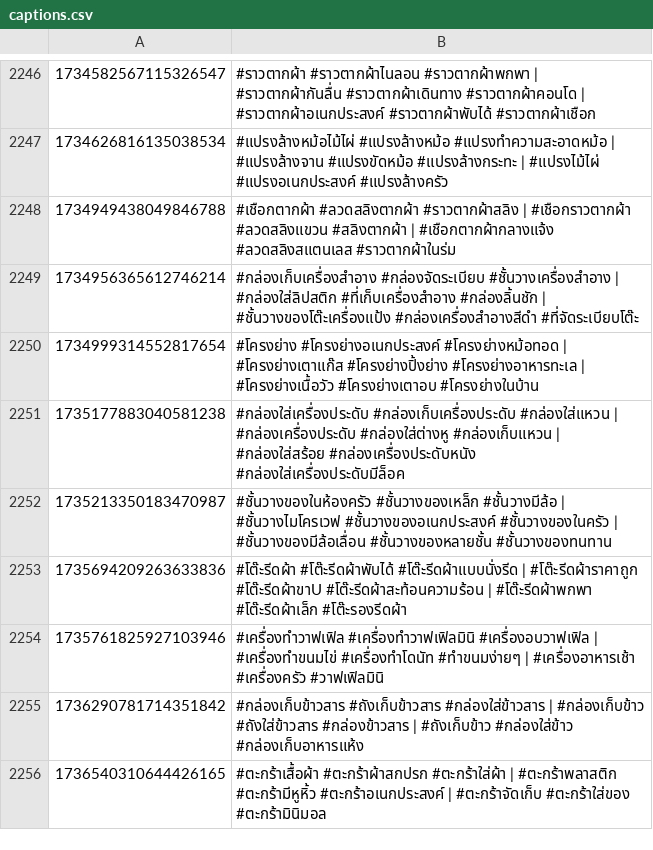
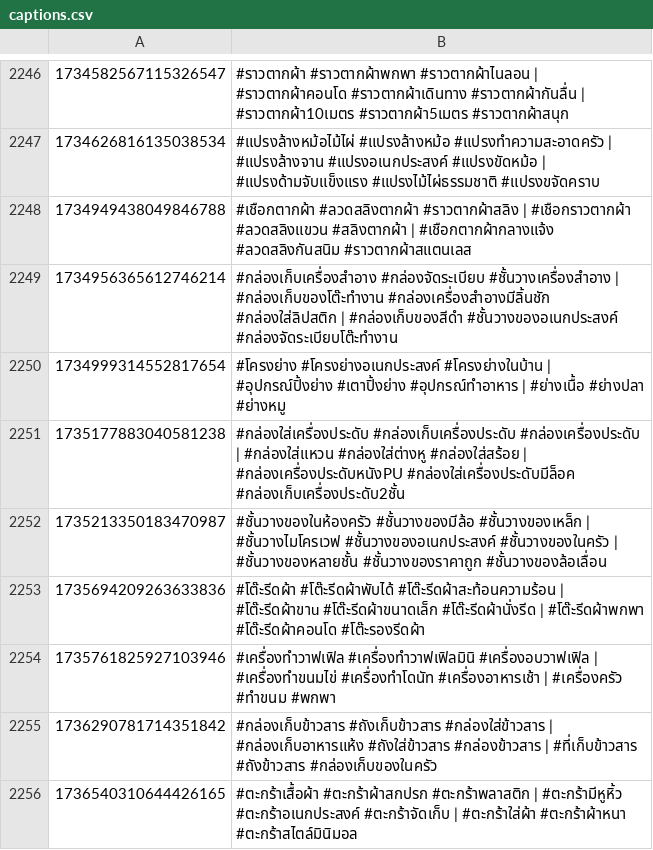
Before and after one commit to ohmwarareok/tiktok-captions, a CSV file: captions.csv, drawn as a sheet; only a part is shown, gaps mark what is left out; the diff covers the shown part only; the diff names each change by its address in the sheet, - before the commit and + after, or states it on an @@ line.

```diff
--- a/captions.csv
+++ b/captions.csv
-B2246: #ราวตากผ้า #ราวตากผ้าไนลอน #ราวตากผ้าพกพา | #ราวตากผ้ากันลื่น #ราวตากผ้าเดินทาง #ราวตากผ้าคอนโด | #ราวตากผ้าอเนกประสงค์ #ราวตากผ้าพับได้ #ราวตากผ้าเชือก
+B2246: #ราวตากผ้า #ราวตากผ้าพกพา #ราวตากผ้าไนลอน | #ราวตากผ้าคอนโด #ราวตากผ้าเดินทาง #ราวตากผ้ากันลื่น | #ราวตากผ้า10เมตร #ราวตากผ้า5เมตร #ราวตากผ้าสนุก
-B2247: #แปรงล้างหม้อไม้ไผ่ #แปรงล้างหม้อ #แปรงทำความสะอาดหม้อ | #แปรงล้างจาน #แปรงขัดหม้อ #แปรงล้างกระทะ | #แปรงไม้ไผ่ #แปรงอเนกประสงค์ #แปรงล้างครัว
+B2247: #แปรงล้างหม้อไม้ไผ่ #แปรงล้างหม้อ #แปรงทำความสะอาดครัว | #แปรงล้างจาน #แปรงอเนกประสงค์ #แปรงขัดหม้อ | #แปรงด้ามจับแข็งแรง #แปรงไม้ไผ่ธรรมชาติ #แปรงขจัดคราบ
-B2248: …| #เชือกตากผ้ากลางแจ้ง #ลวดสลิงสแตนเลส #ราวตากผ้าในร่ม
+B2248: …| #เชือกตากผ้ากลางแจ้ง #ลวดสลิงกันสนิม #ราวตากผ้าสแตนเลส
-B2249: …#ชั้นวางเครื่องสำอาง | #กล่องใส่ลิปสติก #ที่เก็บเครื่องสำอาง #กล่องลิ้นชัก | #ชั้นวางของโต๊ะเครื่องแป้ง #กล่องเครื่องสำอางสีดำ #ที่จัดระเบียบโต๊ะ
+B2249: …#ชั้นวางเครื่องสำอาง | #กล่องเก็บของโต๊ะทำงาน #กล่องเครื่องสำอางมีลิ้นชัก #กล่องใส่ลิปสติก | #กล่องเก็บของสีดำ #ชั้นวางของอเนกประสงค์ #กล่องจัดระเบียบโต๊ะทำงาน
-B2250: #โครงย่าง #โครงย่างอเนกประสงค์ #โครงย่างหม้อทอด | #โครงย่างเตาแก๊ส #โครงย่างปิ้งย่าง #โครงย่างอาหารทะเล | #โครงย่างเนื้อวัว #โครงย่างเตาอบ #โครงย่างในบ้าน
+B2250: #โครงย่าง #โครงย่างอเนกประสงค์ #โครงย่างในบ้าน | #อุปกรณ์ปิ้งย่าง #เตาปิ้งย่าง #อุปกรณ์ทำอาหาร | #ย่างเนื้อ #ย่างปลา #ย่างหมู
-B2251: #กล่องใส่เครื่องประดับ #กล่องเก็บเครื่องประดับ #กล่องใส่แหวน | #กล่องเครื่องประดับ #กล่องใส่ต่างหู #กล่องเก็บแหวน | #กล่องใส่สร้อย #กล่องเครื่องประดับหนัง #กล่องใส่เครื่องประดับมีล็อค
+B2251: #กล่องใส่เครื่องประดับ #กล่องเก็บเครื่องประดับ #กล่องเครื่องประดับ | #กล่องใส่แหวน #กล่องใส่ต่างหู #กล่องใส่สร้อย | #กล่องเครื่องประดับหนังPU #กล่องใส่เครื่องประดับมีล็อค #กล่องเก็บเครื่องประดับ2ชั้น
-B2252: #ชั้นวางของในห้องครัว #ชั้นวางของเหล็ก #ชั้นวางมีล้อ | #ชั้นวางไมโครเวฟ #ชั้นวางของอเนกประสงค์ #ชั้นวางของในครัว | #ชั้นวางของมีล้อเลื่อน #ชั้นวางของหลายชั้น #ชั้นวางของทนทาน
+B2252: #ชั้นวางของในห้องครัว #ชั้นวางของมีล้อ #ชั้นวางของเหล็ก | #ชั้นวางไมโครเวฟ #ชั้นวางของอเนกประสงค์ #ชั้นวางของในครัว | #ชั้นวางของหลายชั้น #ชั้นวางของราคาถูก #ชั้นวางของล้อเลื่อน
-B2253: #โต๊ะรีดผ้า #โต๊ะรีดผ้าพับได้ #โต๊ะรีดผ้าแบบนั่งรีด | #โต๊ะรีดผ้าราคาถูก #โต๊ะรีดผ้าขาU #โต๊ะรีดผ้าสะท้อนความร้อน | #โต๊ะรีดผ้าพกพา #โต๊ะรีดผ้าเล็ก #โต๊ะรองรีดผ้า
+B2253: #โต๊ะรีดผ้า #โต๊ะรีดผ้าพับได้ #โต๊ะรีดผ้าสะท้อนความร้อน | #โต๊ะรีดผ้าขาu #โต๊ะรีดผ้าขนาดเล็ก #โต๊ะรีดผ้านั่งรีด | #โต๊ะรีดผ้าพกพา #โต๊ะรีดผ้าคอนโด #โต๊ะรองรีดผ้า
-B2254: …#เครื่องทำขนมไข่ #เครื่องทำโดนัท #ทำขนมง่ายๆ | #เครื่องอาหารเช้า #เครื่องครัว #วาฟเฟิลมินิ
+B2254: …#เครื่องทำขนมไข่ #เครื่องทำโดนัท #เครื่องอาหารเช้า | #เครื่องครัว #ทำขนม #พกพา
-B2255: …#กล่องใส่ข้าวสาร | #กล่องเก็บข้าว #ถังใส่ข้าวสาร #กล่องข้าวสาร | #ถังเก็บข้าว #กล่องใส่ข้าว #กล่องเก็บอาหารแห้ง
+B2255: …#กล่องใส่ข้าวสาร | #กล่องเก็บอาหารแห้ง #ถังใส่ข้าวสาร #กล่องข้าวสาร | #ที่เก็บข้าวสาร #ถังข้าวสาร #กล่องเก็บของในครัว
-B2256: #ตะกร้าเสื้อผ้า #ตะกร้าผ้าสกปรก #ตะกร้าใส่ผ้า | #ตะกร้าพลาสติก #ตะกร้ามีหูหิ้ว #ตะกร้าอเนกประสงค์ | #ตะกร้าจัดเก็บ #ตะกร้าใส่ของ #ตะกร้ามินิมอล
+B2256: #ตะกร้าเสื้อผ้า #ตะกร้าผ้าสกปรก #ตะกร้าพลาสติก | #ตะกร้ามีหูหิ้ว #ตะกร้าอเนกประสงค์ #ตะกร้าจัดเก็บ | #ตะกร้าใส่ผ้า #ตะกร้าผ้าหนา #ตะกร้าสไตล์มินิมอล
```
Also changed, not shown: 28 edited cells elsewhere in this file, 2 other files.
